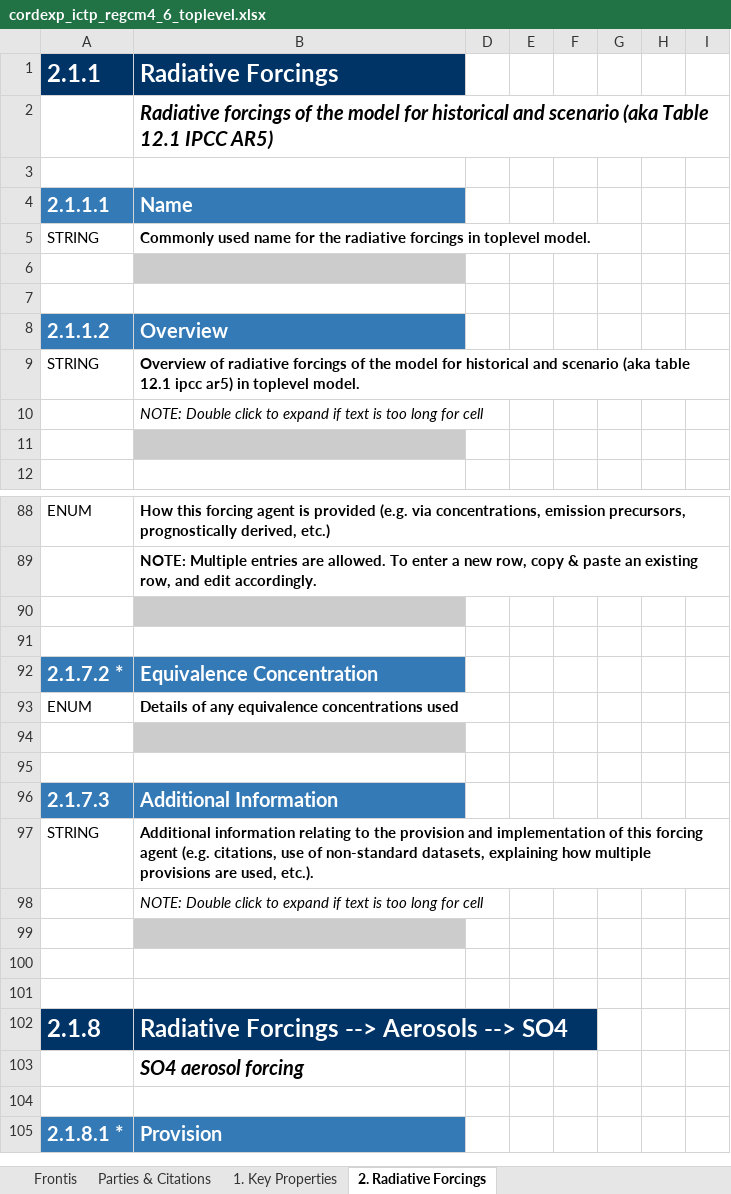
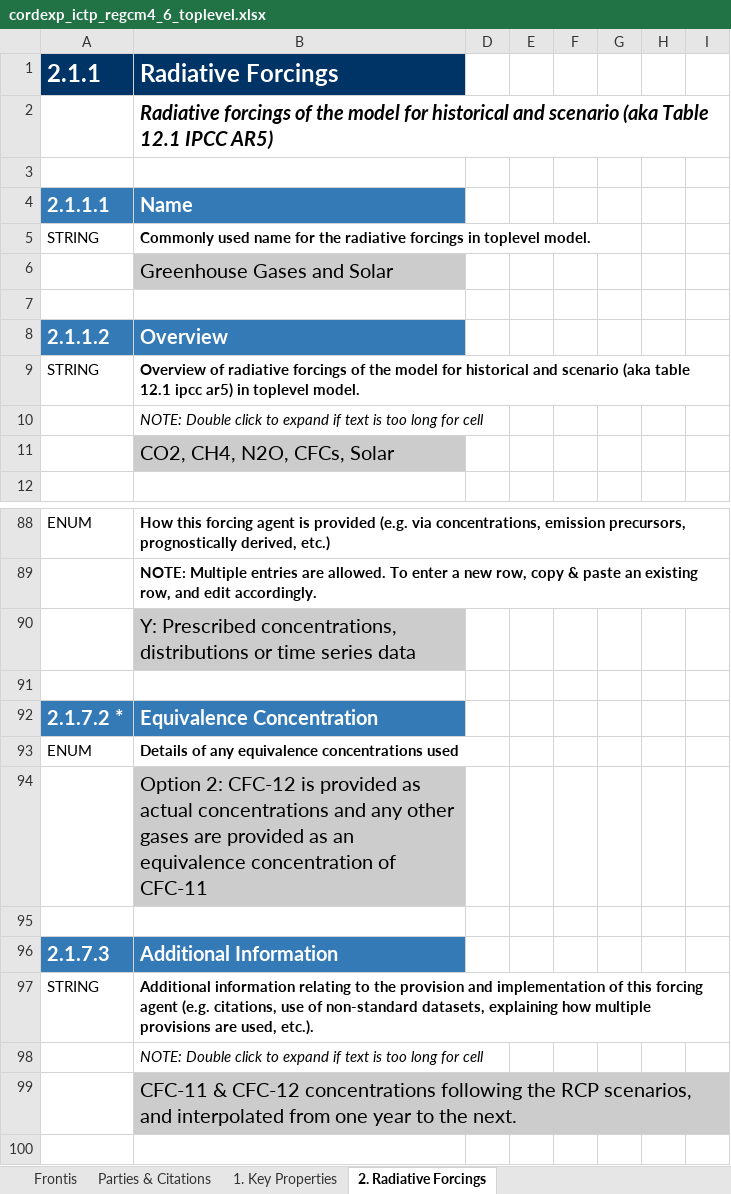
Before and after one commit to ES-DOC-INSTITUTIONAL/ictp, an Excel workbook: cordexp/models/ictp-regcm4-6/cordexp_ictp_regcm4_6_toplevel.xlsx, sheet 2. Radiative Forcings, drawn as a sheet; only a part is shown, gaps mark what is left out; the shorter side is filled out with more unchanged rows; values as stored, in another font and other column widths than the file's, no borders; the diff covers the shown part only; the diff names each change by its address in the sheet, - before the commit and + after, or states it on an @@ line.

```diff
--- a/cordexp/models/ictp-regcm4-6/cordexp_ictp_regcm4_6_toplevel.xlsx (sheet 2. Radiative Forcings)
+++ b/cordexp/models/ictp-regcm4-6/cordexp_ictp_regcm4_6_toplevel.xlsx (sheet 2. Radiative Forcings)
-B6 (Radiative Forcings): (empty)
+B6 (Radiative Forcings): Greenhouse Gases and Solar
-B11 (Radiative Forcings): (empty)
+B11 (Radiative Forcings): CO2, CH4, N2O, CFCs, Solar
-B90 (Radiative Forcings): (empty)
+B90 (Radiative Forcings): Y: Prescribed concentrations, distributions or time series data
-B94 (Radiative Forcings): (empty)
+B94 (Radiative Forcings): Option 2: CFC-12 is provided as actual concentrations and any other gases are provided as an equivalence concentration of CFC-11
-B99 (Radiative Forcings): (empty)
+B99 (Radiative Forcings): CFC-11 & CFC-12 concentrations following the RCP scenarios, and interpolated from one year to the next.
```
Also changed, not shown: 1 added row and 7 edited cells elsewhere in this sheet, sheet 1. Key Properties, sheet Frontis, hidden cells.
